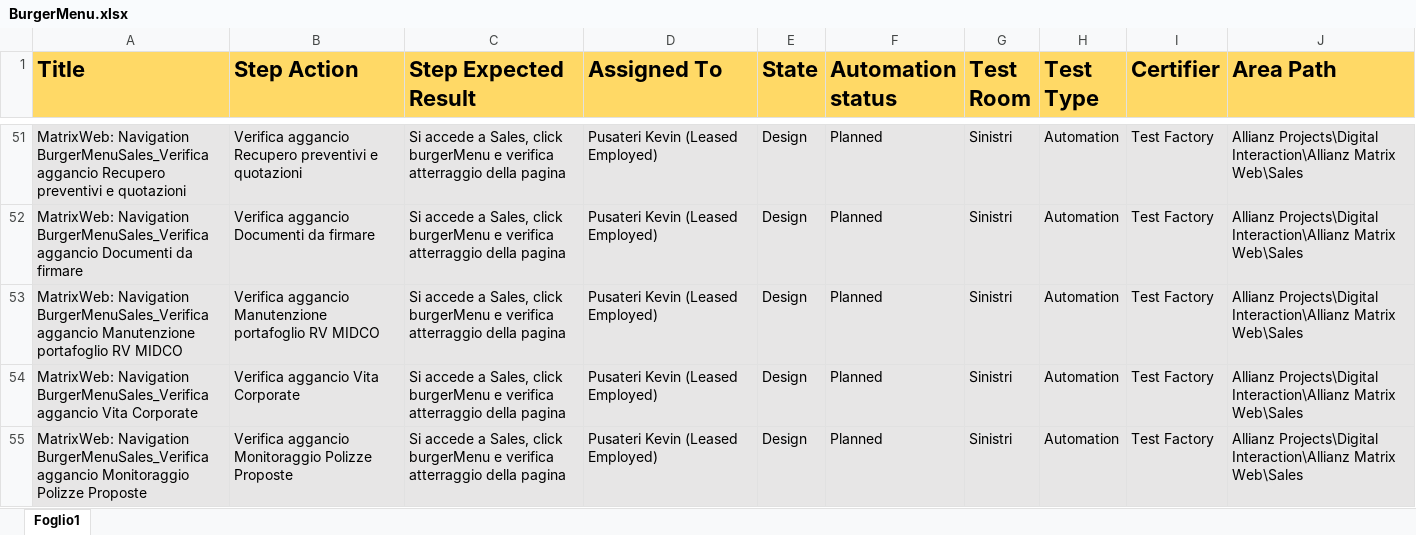
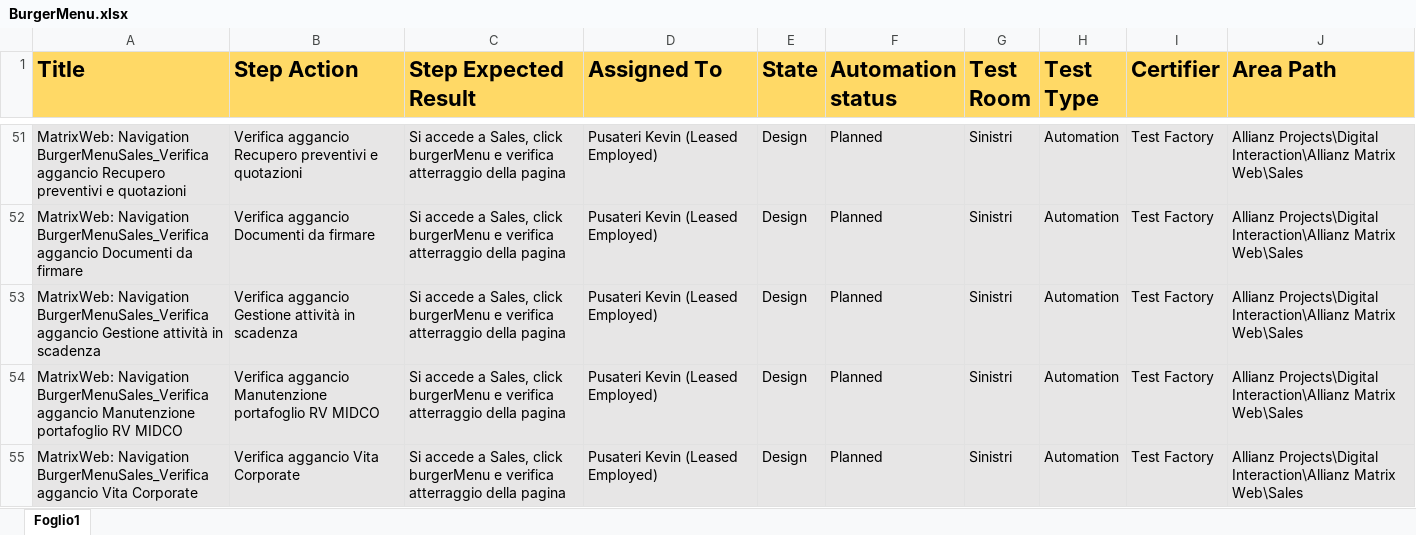
Before and after one commit to KevinPusateri/AZ, an Excel workbook: docs/tp/BurgerMenu.xlsx, sheet Foglio1, drawn as a sheet; only a part is shown, gaps mark what is left out; the shorter side is filled out with more unchanged rows; values as stored, in another font and other column widths than the file's, no borders; the diff names each change by its address in the sheet, - before the commit and + after, or states it on an @@ line.

```diff
--- a/docs/tp/BurgerMenu.xlsx (sheet Foglio1)
+++ b/docs/tp/BurgerMenu.xlsx (sheet Foglio1)
+row 53: MatrixWeb: Navigation BurgerMenuSales_Verifica aggancio Gestione attività in scadenza | Verifica aggancio Gestione attività in scadenza | Si accede a Sales, click burgerMenu e verifica atterraggio della pagina | Pusateri Kevin (Leased Employed) | Design | Planned | Sinistri | Automation | Test Factory | Allianz Projects\Digital Interaction\Allianz Matrix Web\Sales
```
Also changed, not shown: docs/tp/Navigation.xlsx, 6 other files.
